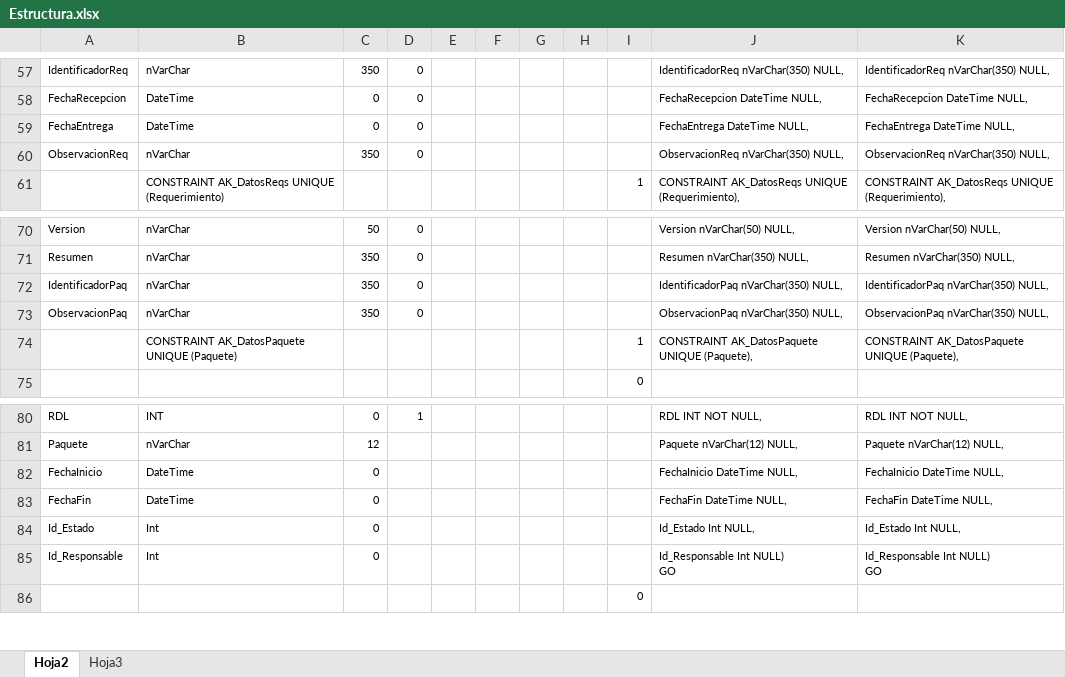
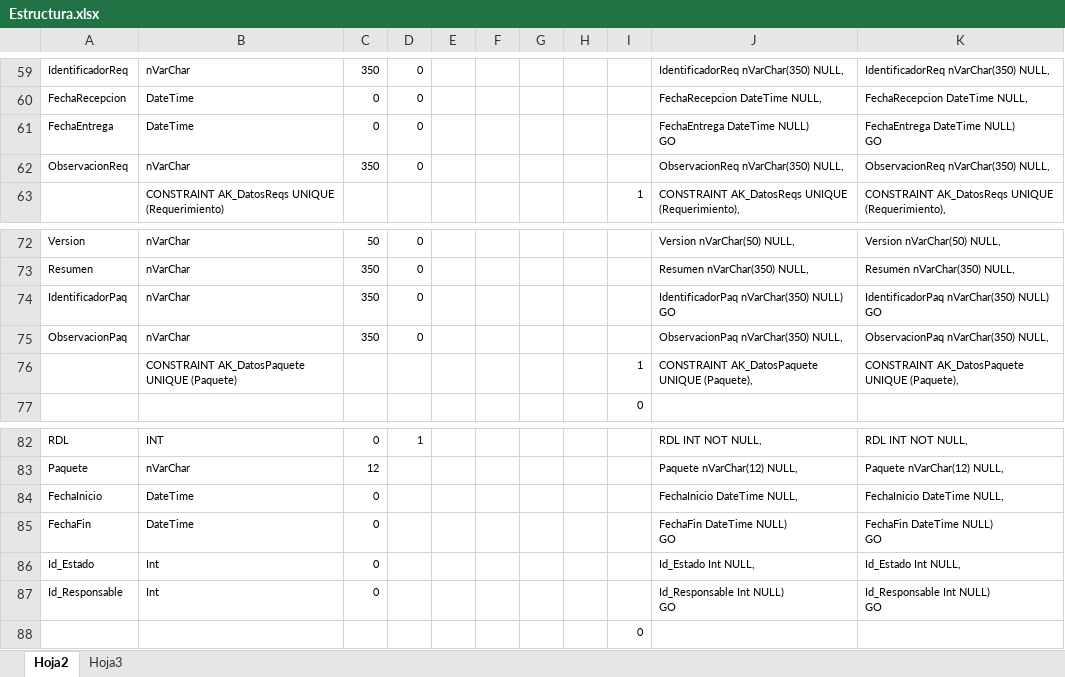
Before and after one commit to angellacio/DesarrolloARM, an Excel workbook: MonitorRMA/BaseDatos/Estructura.xlsx, sheet Hoja2, drawn as a sheet; only a part is shown, gaps mark what is left out; values as stored, in another font and other column widths than the file's, no borders; addresses are those after the commit; ↵ is a line break in a cell; the diff covers the shown part only; the diff names each change by its address in the sheet, - before the commit and + after, or states it on an @@ line.

```diff
--- a/MonitorRMA/BaseDatos/Estructura.xlsx (sheet Hoja2)
+++ b/MonitorRMA/BaseDatos/Estructura.xlsx (sheet Hoja2)
-J61: FechaEntrega DateTime NULL,
+J61: FechaEntrega DateTime NULL) ↵ GO
-K61: FechaEntrega DateTime NULL,
+K61: FechaEntrega DateTime NULL) ↵ GO
-J74: IdentificadorPaq nVarChar(350) NULL,
+J74: IdentificadorPaq nVarChar(350) NULL) ↵ GO
-K74: IdentificadorPaq nVarChar(350) NULL,
+K74: IdentificadorPaq nVarChar(350) NULL) ↵ GO
-J85: FechaFin DateTime NULL,
+J85: FechaFin DateTime NULL) ↵ GO
-K85: FechaFin DateTime NULL,
+K85: FechaFin DateTime NULL) ↵ GO
```
Also changed, not shown: 2 added rows and 10 edited cells elsewhere in this sheet, sheet Hoja3, formulas that keep their value, 32 other files.
